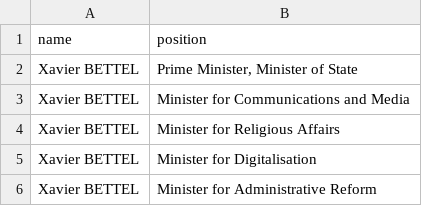
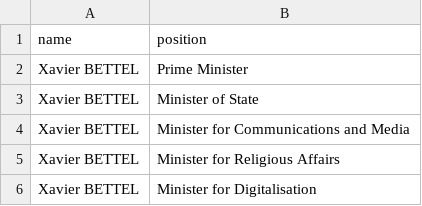
Before and after one commit to every-politician-scrapers/luxembourg-cabinet, a CSV file: data/official.csv, drawn as a sheet; only a part is shown; the shorter side is filled out with more unchanged rows.

```diff
--- a/data/official.csv
+++ b/data/official.csv
@@ -1,3 +1,4 @@
 name,position
-Xavier BETTEL,"Prime Minister, Minister of State"
+Xavier BETTEL,Prime Minister
+Xavier BETTEL,Minister of State
 Xavier BETTEL,Minister for Communications and Media
```
Also changed, not shown: data/wikidata.csv, 2 other files.
